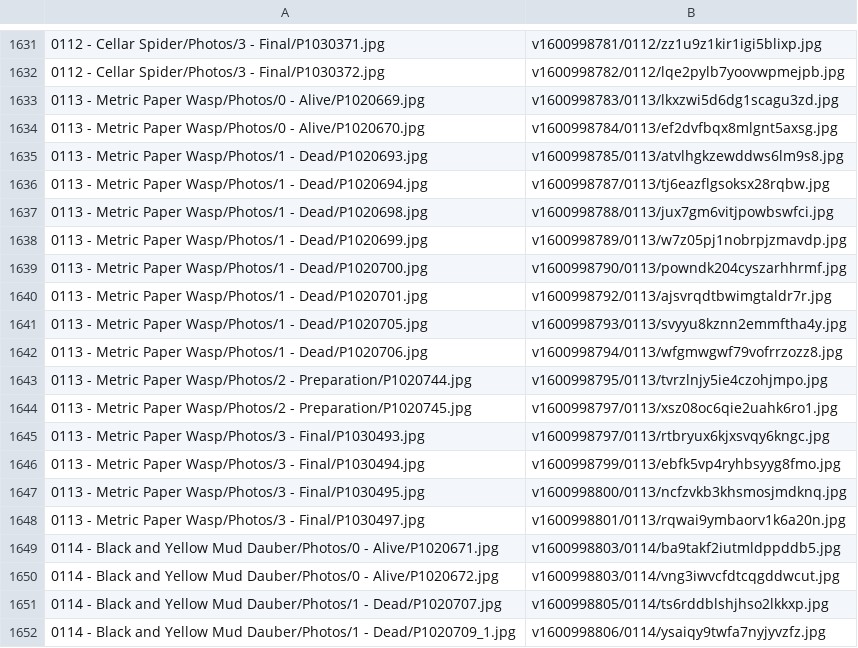
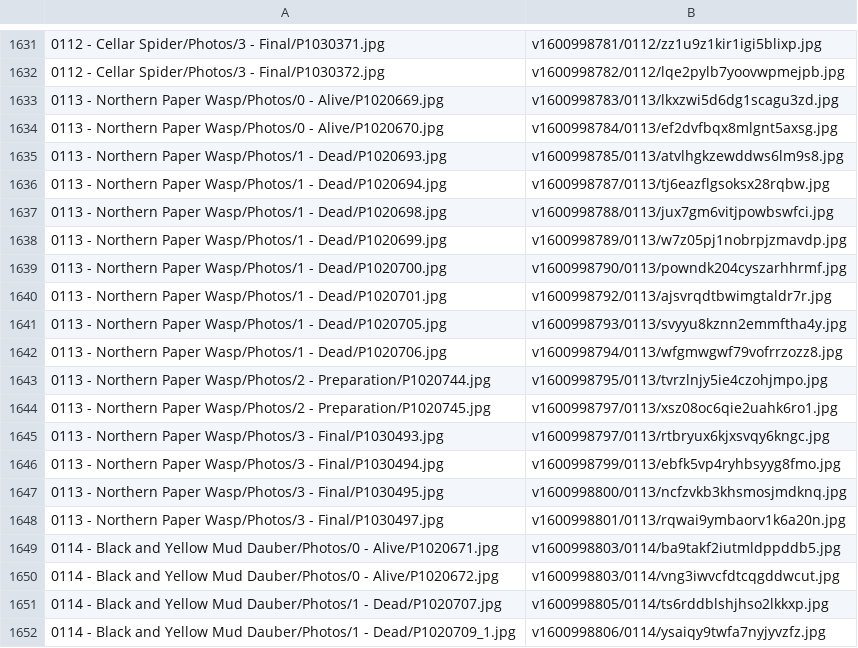
Before and after one commit to ZGorlock/SpecimensWebsiteGenerator, a CSV file: resources/imageReferences.csv, drawn as a sheet; only a part is shown, gaps mark what is left out.

Commit message:
Updated old Specimen

```diff
--- a/resources/imageReferences.csv
+++ b/resources/imageReferences.csv
@@ -1632,18 +1632,18 @@
 0112 - Cellar Spider/Photos/3 - Final/P1030372.jpg,v1600998782/0112/lqe2pylb7yoovwpmejpb.jpg
-0113 - Metric Paper Wasp/Photos/0 - Alive/P1020669.jpg,v1600998783/0113/lkxzwi5d6dg1scagu3zd.jpg
-0113 - Metric Paper Wasp/Photos/0 - Alive/P1020670.jpg,v1600998784/0113/ef2dvfbqx8mlgnt5axsg.jpg
-0113 - Metric Paper Wasp/Photos/1 - Dead/P1020693.jpg,v1600998785/0113/atvlhgkzewddws6lm9s8.jpg
-0113 - Metric Paper Wasp/Photos/1 - Dead/P1020694.jpg,v1600998787/0113/tj6eazflgsoksx28rqbw.jpg
-0113 - Metric Paper Wasp/Photos/1 - Dead/P1020698.jpg,v1600998788/0113/jux7gm6vitjpowbswfci.jpg
-0113 - Metric Paper Wasp/Photos/1 - Dead/P1020699.jpg,v1600998789/0113/w7z05pj1nobrpjzmavdp.jpg
-0113 - Metric Paper Wasp/Photos/1 - Dead/P1020700.jpg,v1600998790/0113/powndk204cyszarhhrmf.jpg
-0113 - Metric Paper Wasp/Photos/1 - Dead/P1020701.jpg,v1600998792/0113/ajsvrqdtbwimgtaldr7r.jpg
-0113 - Metric Paper Wasp/Photos/1 - Dead/P1020705.jpg,v1600998793/0113/svyyu8kznn2emmftha4y.jpg
-0113 - Metric Paper Wasp/Photos/1 - Dead/P1020706.jpg,v1600998794/0113/wfgmwgwf79vofrrzozz8.jpg
-0113 - Metric Paper Wasp/Photos/2 - Preparation/P1020744.jpg,v1600998795/0113/tvrzlnjy5ie4czohjmpo.jpg
-0113 - Metric Paper Wasp/Photos/2 - Preparation/P1020745.jpg,v1600998797/0113/xsz08oc6qie2uahk6ro1.jpg
-0113 - Metric Paper Wasp/Photos/3 - Final/P1030493.jpg,v1600998797/0113/rtbryux6kjxsvqy6kngc.jpg
-0113 - Metric Paper Wasp/Photos/3 - Final/P1030494.jpg,v1600998799/0113/ebfk5vp4ryhbsyyg8fmo.jpg
-0113 - Metric Paper Wasp/Photos/3 - Final/P1030495.jpg,v1600998800/0113/ncfzvkb3khsmosjmdknq.jpg
-0113 - Metric Paper Wasp/Photos/3 - Final/P1030497.jpg,v1600998801/0113/rqwai9ymbaorv1k6a20n.jpg
+0113 - Northern Paper Wasp/Photos/0 - Alive/P1020669.jpg,v1600998783/0113/lkxzwi5d6dg1scagu3zd.jpg
+0113 - Northern Paper Wasp/Photos/0 - Alive/P1020670.jpg,v1600998784/0113/ef2dvfbqx8mlgnt5axsg.jpg
+0113 - Northern Paper Wasp/Photos/1 - Dead/P1020693.jpg,v1600998785/0113/atvlhgkzewddws6lm9s8.jpg
+0113 - Northern Paper Wasp/Photos/1 - Dead/P1020694.jpg,v1600998787/0113/tj6eazflgsoksx28rqbw.jpg
+0113 - Northern Paper Wasp/Photos/1 - Dead/P1020698.jpg,v1600998788/0113/jux7gm6vitjpowbswfci.jpg
+0113 - Northern Paper Wasp/Photos/1 - Dead/P1020699.jpg,v1600998789/0113/w7z05pj1nobrpjzmavdp.jpg
+0113 - Northern Paper Wasp/Photos/1 - Dead/P1020700.jpg,v1600998790/0113/powndk204cyszarhhrmf.jpg
+0113 - Northern Paper Wasp/Photos/1 - Dead/P1020701.jpg,v1600998792/0113/ajsvrqdtbwimgtaldr7r.jpg
+0113 - Northern Paper Wasp/Photos/1 - Dead/P1020705.jpg,v1600998793/0113/svyyu8kznn2emmftha4y.jpg
+0113 - Northern Paper Wasp/Photos/1 - Dead/P1020706.jpg,v1600998794/0113/wfgmwgwf79vofrrzozz8.jpg
+0113 - Northern Paper Wasp/Photos/2 - Preparation/P1020744.jpg,v1600998795/0113/tvrzlnjy5ie4czohjmpo.jpg
+0113 - Northern Paper Wasp/Photos/2 - Preparation/P1020745.jpg,v1600998797/0113/xsz08oc6qie2uahk6ro1.jpg
+0113 - Northern Paper Wasp/Photos/3 - Final/P1030493.jpg,v1600998797/0113/rtbryux6kjxsvqy6kngc.jpg
+0113 - Northern Paper Wasp/Photos/3 - Final/P1030494.jpg,v1600998799/0113/ebfk5vp4ryhbsyyg8fmo.jpg
+0113 - Northern Paper Wasp/Photos/3 - Final/P1030495.jpg,v1600998800/0113/ncfzvkb3khsmosjmdknq.jpg
+0113 - Northern Paper Wasp/Photos/3 - Final/P1030497.jpg,v1600998801/0113/rqwai9ymbaorv1k6a20n.jpg
 0114 - Black and Yellow Mud Dauber/Photos/0 - Alive/P1020671.jpg,v1600998803/0114/ba9takf2iutmldppddb5.jpg
```
